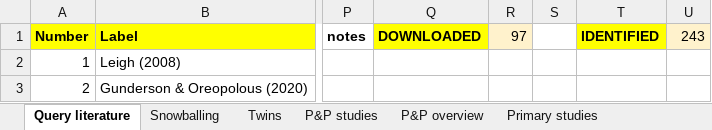
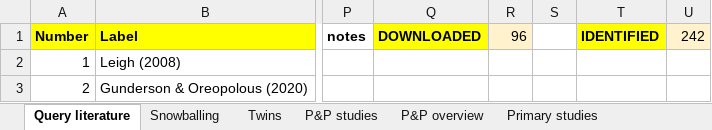
Before and after one commit to PetrCala/Diploma-Thesis, an Excel workbook: Literature/Literature.xlsx, sheet Query literature, drawn as a sheet; only a part is shown, gaps mark what is left out; values as stored, in another font and other column widths than the file's, no borders; conditional formats not drawn; the diff names each change by its address in the sheet, - before the commit and + after, or states it on an @@ line.

```diff
--- a/Literature/Literature.xlsx (sheet Query literature)
+++ b/Literature/Literature.xlsx (sheet Query literature)
-R1: 97
+R1: 96
-U1: 243
+U1: 242
```
Also changed, not shown: sheet Twins, 10 other files.
